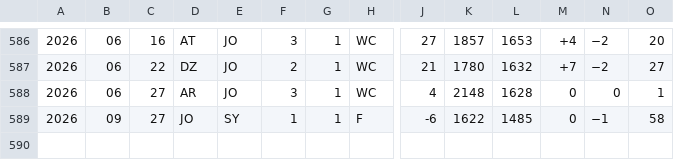
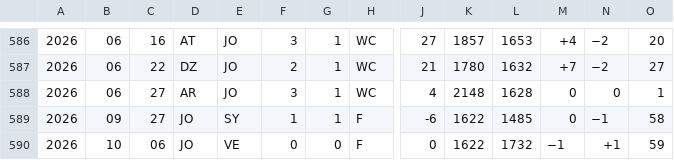
Before and after one commit to nfelo/nfelo.github.io, a TSV file: source/elo_pages/Jordan.tsv, drawn as a sheet; only a part is shown, gaps mark what is left out; rows hold the shown columns only; the diff names each change by its address in the sheet, - before the commit and + after, or states it on an @@ line.

```diff
--- a/source/elo_pages/Jordan.tsv
+++ b/source/elo_pages/Jordan.tsv
+row 590: 2026 | 10 | 06 | JO | VE | 0 | 0 | F | 0 | 1622 | 1732 | −1 | +1 | 59
```
Also changed, not shown: source/elo_pages/Albania.tsv, source/elo_pages/Argentina.tsv, 41 other files.
